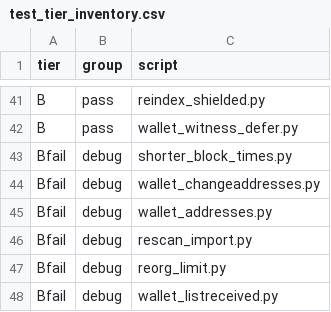
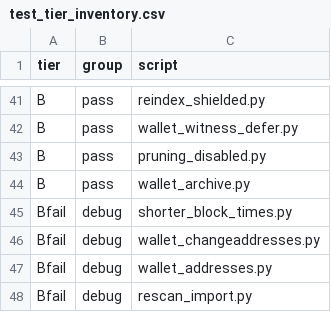
Before and after one commit to zerocurrencycoin/Zero, a CSV file: qa/rpc-tests/test_tier_inventory.csv, drawn as a sheet; only a part is shown, gaps mark what is left out; the shorter side is filled out with more unchanged rows.

```diff
--- a/qa/rpc-tests/test_tier_inventory.csv
+++ b/qa/rpc-tests/test_tier_inventory.csv
@@ -42,2 +42,4 @@ B,pass,reindex_shielded.py
 B,pass,wallet_witness_defer.py
+B,pass,pruning_disabled.py
+B,pass,wallet_archive.py
 Bfail,debug,shorter_block_times.py
```
Also changed, not shown: Reindex_Rescan.csv, 37 other files.
